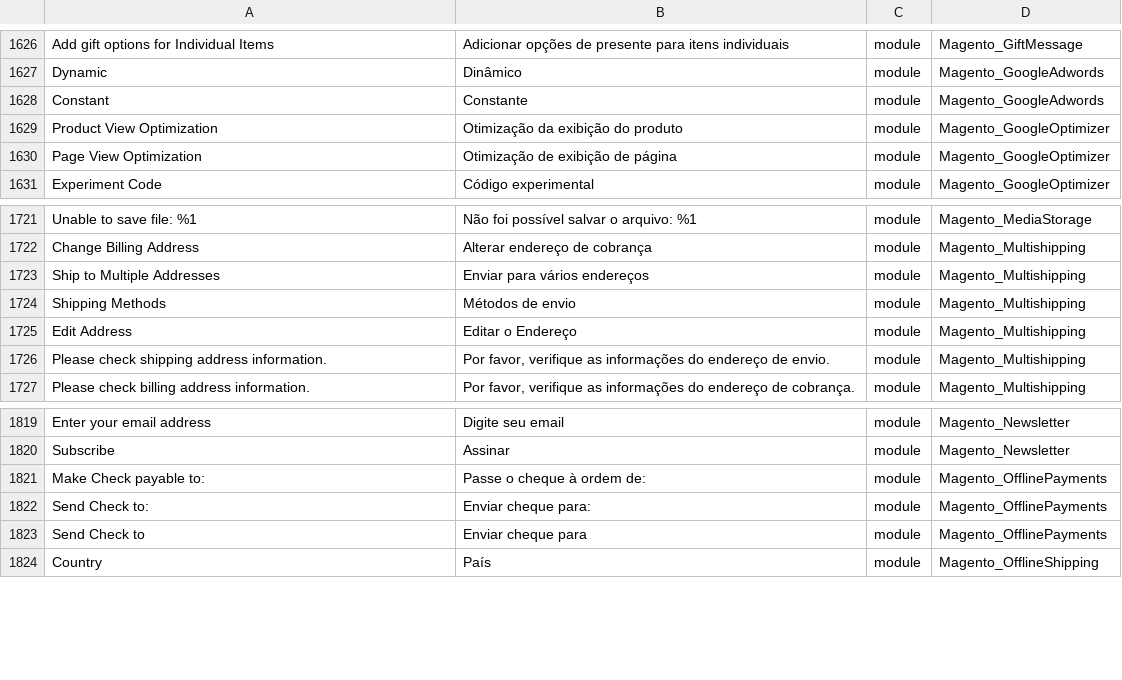
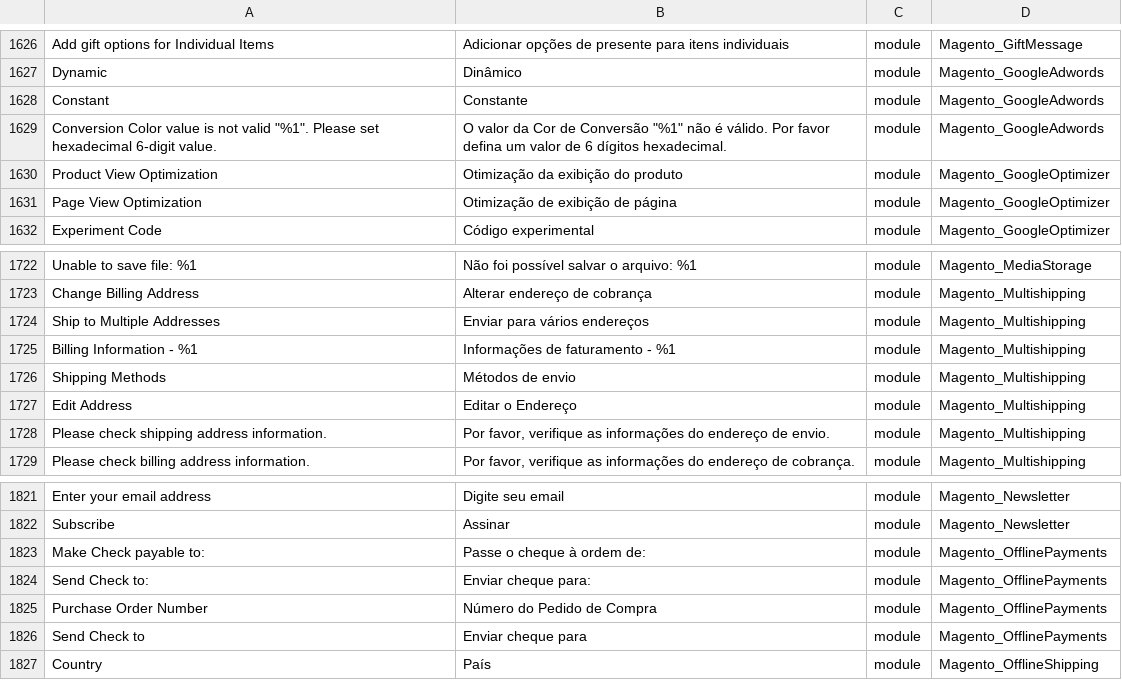
Before and after one commit to webjump/language_pt_br, a CSV file: pt_BR.csv, drawn as a sheet; only a part is shown, gaps mark what is left out; the diff names each change by its address in the sheet, - before the commit and + after, or states it on an @@ line.

```diff
--- a/pt_BR.csv
+++ b/pt_BR.csv
+row 1629: Conversion Color value is not valid "%1". Please set hexadecimal 6-digit value. | O valor da Cor de Conversão "%1" não é válido. Por favor defina um valor de 6 dígitos hexadecimal. | module | Magento_GoogleAdwords
+row 1725: Billing Information - %1 | Informações de faturamento - %1 | module | Magento_Multishipping
+row 1825: Purchase Order Number | Número do Pedido de Compra | module | Magento_OfflinePayments
```
Also changed, not shown: 1 other file.
